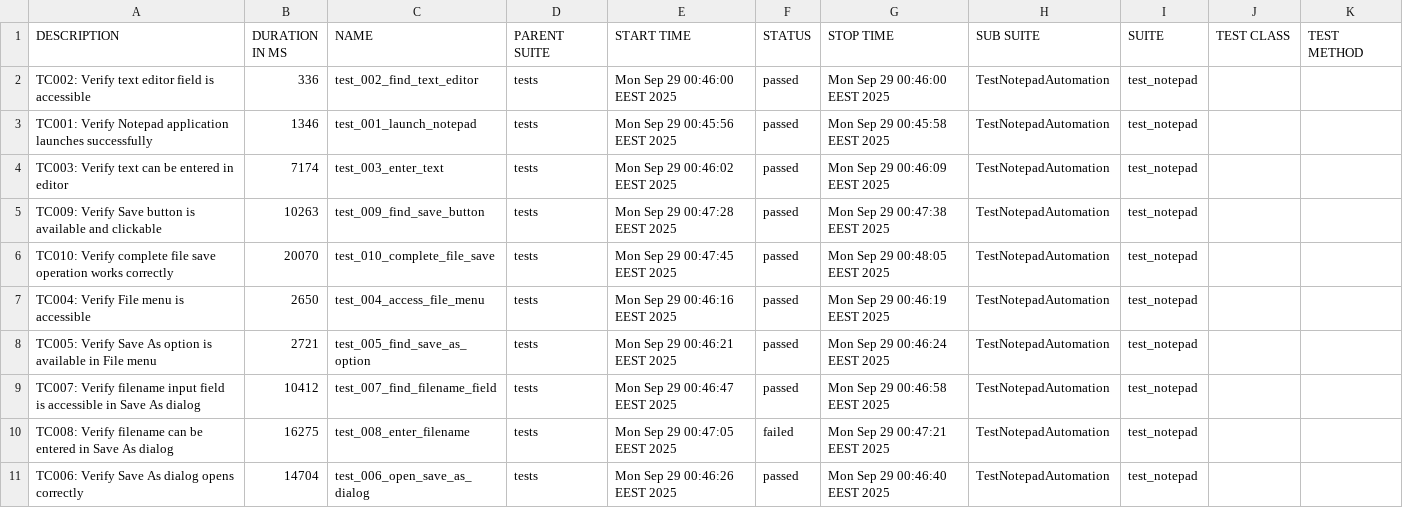
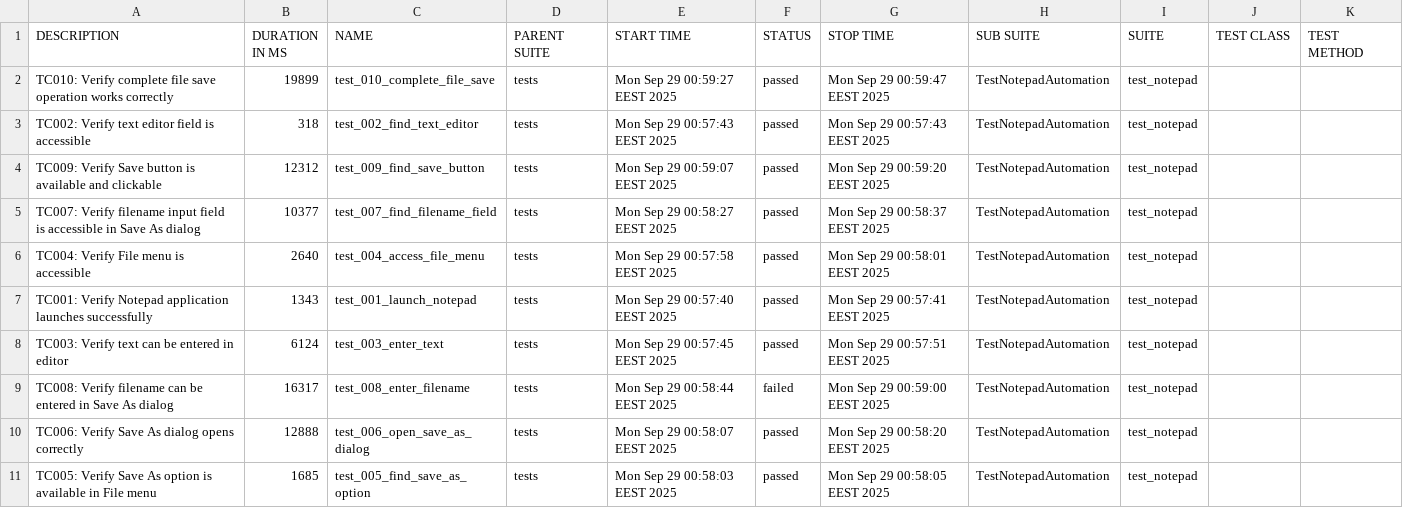
Before and after one commit to teppoaland/git_storage, a CSV file: allure-history/notepad-tests/data/suites.csv, drawn as a sheet.

Commit message:
Update notepad tests and Allure report - Build 20250928.55

```diff
--- a/allure-history/notepad-tests/data/suites.csv
+++ b/allure-history/notepad-tests/data/suites.csv
@@ -1,11 +1,11 @@
 "DESCRIPTION","DURATION IN MS","NAME","PARENT SUITE","START TIME","STATUS","STOP TIME","SUB SUITE","SUITE","TEST CLASS","TEST METHOD"
-"TC002: Verify text editor field is accessible","336","test_002_find_text_editor","tests","Mon Sep 29 00:46:00 EEST 2025","passed","Mon Sep 29 00:46:00 EEST 2025","TestNotepadAutomation","test_notepad","",""
-"TC001: Verify Notepad application launches successfully","1346","test_001_launch_notepad","tests","Mon Sep 29 00:45:56 EEST 2025","passed","Mon Sep 29 00:45:58 EEST 2025","TestNotepadAutomation","test_notepad","",""
-"TC003: Verify text can be entered in editor","7174","test_003_enter_text","tests","Mon Sep 29 00:46:02 EEST 2025","passed","Mon Sep 29 00:46:09 EEST 2025","TestNotepadAutomation","test_notepad","",""
-"TC009: Verify Save button is available and clickable","10263","test_009_find_save_button","tests","Mon Sep 29 00:47:28 EEST 2025","passed","Mon Sep 29 00:47:38 EEST 2025","TestNotepadAutomation","test_notepad","",""
-"TC010: Verify complete file save operation works correctly","20070","test_010_complete_file_save","tests","Mon Sep 29 00:47:45 EEST 2025","passed","Mon Sep 29 00:48:05 EEST 2025","TestNotepadAutomation","test_notepad","",""
-"TC004: Verify File menu is accessible","2650","test_004_access_file_menu","tests","Mon Sep 29 00:46:16 EEST 2025","passed","Mon Sep 29 00:46:19 EEST 2025","TestNotepadAutomation","test_notepad","",""
-"TC005: Verify Save As option is available in File menu","2721","test_005_find_save_as_option","tests","Mon Sep 29 00:46:21 EEST 2025","passed","Mon Sep 29 00:46:24 EEST 2025","TestNotepadAutomation","test_notepad","",""
-"TC007: Verify filename input field is accessible in Save As dialog","10412","test_007_find_filename_field","tests","Mon Sep 29 00:46:47 EEST 2025","passed","Mon Sep 29 00:46:58 EEST 2025","TestNotepadAutomation","test_notepad","",""
-"TC008: Verify filename can be entered in Save As dialog","16275","test_008_enter_filename","tests","Mon Sep 29 00:47:05 EEST 2025","failed","Mon Sep 29 00:47:21 EEST 2025","TestNotepadAutomation","test_notepad","",""
-"TC006: Verify Save As dialog opens correctly","14704","test_006_open_save_as_dialog","tests","Mon Sep 29 00:46:26 EEST 2025","passed","Mon Sep 29 00:46:40 EEST 2025","TestNotepadAutomation","test_notepad","",""
+"TC010: Verify complete file save operation works correctly","19899","test_010_complete_file_save","tests","Mon Sep 29 00:59:27 EEST 2025","passed","Mon Sep 29 00:59:47 EEST 2025","TestNotepadAutomation","test_notepad","",""
+"TC002: Verify text editor field is accessible","318","test_002_find_text_editor","tests","Mon Sep 29 00:57:43 EEST 2025","passed","Mon Sep 29 00:57:43 EEST 2025","TestNotepadAutomation","test_notepad","",""
+"TC009: Verify Save button is available and clickable","12312","test_009_find_save_button","tests","Mon Sep 29 00:59:07 EEST 2025","passed","Mon Sep 29 00:59:20 EEST 2025","TestNotepadAutomation","test_notepad","",""
+"TC007: Verify filename input field is accessible in Save As dialog","10377","test_007_find_filename_field","tests","Mon Sep 29 00:58:27 EEST 2025","passed","Mon Sep 29 00:58:37 EEST 2025","TestNotepadAutomation","test_notepad","",""
+"TC004: Verify File menu is accessible","2640","test_004_access_file_menu","tests","Mon Sep 29 00:57:58 EEST 2025","passed","Mon Sep 29 00:58:01 EEST 2025","TestNotepadAutomation","test_notepad","",""
+"TC001: Verify Notepad application launches successfully","1343","test_001_launch_notepad","tests","Mon Sep 29 00:57:40 EEST 2025","passed","Mon Sep 29 00:57:41 EEST 2025","TestNotepadAutomation","test_notepad","",""
+"TC003: Verify text can be entered in editor","6124","test_003_enter_text","tests","Mon Sep 29 00:57:45 EEST 2025","passed","Mon Sep 29 00:57:51 EEST 2025","TestNotepadAutomation","test_notepad","",""
+"TC008: Verify filename can be entered in Save As dialog","16317","test_008_enter_filename","tests","Mon Sep 29 00:58:44 EEST 2025","failed","Mon Sep 29 00:59:00 EEST 2025","TestNotepadAutomation","test_notepad","",""
+"TC006: Verify Save As dialog opens correctly","12888","test_006_open_save_as_dialog","tests","Mon Sep 29 00:58:07 EEST 2025","passed","Mon Sep 29 00:58:20 EEST 2025","TestNotepadAutomation","test_notepad","",""
+"TC005: Verify Save As option is available in File menu","1685","test_005_find_save_as_option","tests","Mon Sep 29 00:58:03 EEST 2025","passed","Mon Sep 29 00:58:05 EEST 2025","TestNotepadAutomation","test_notepad","",""
```
Also changed, not shown: 33 other files.
